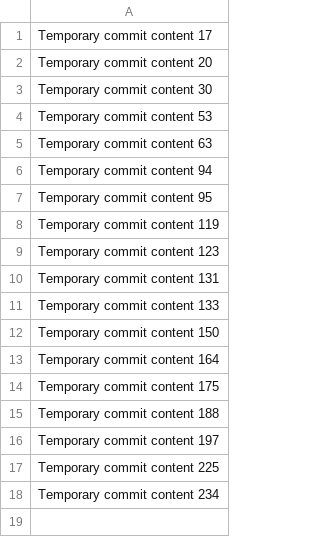
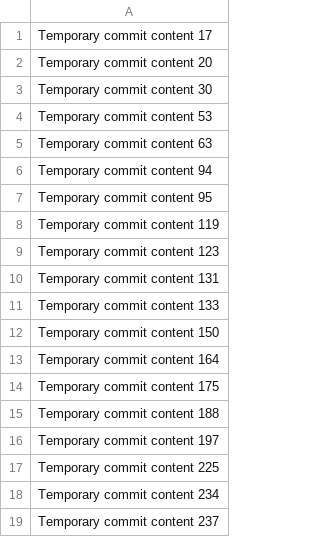
Before and after one commit to li-lu-zi/multi-language-environment, a CSV file: data.csv, drawn as a sheet; the diff names each change by its address in the sheet, - before the commit and + after, or states it on an @@ line.

```diff
--- a/data.csv
+++ b/data.csv
+row 19: Temporary commit content 237
```
